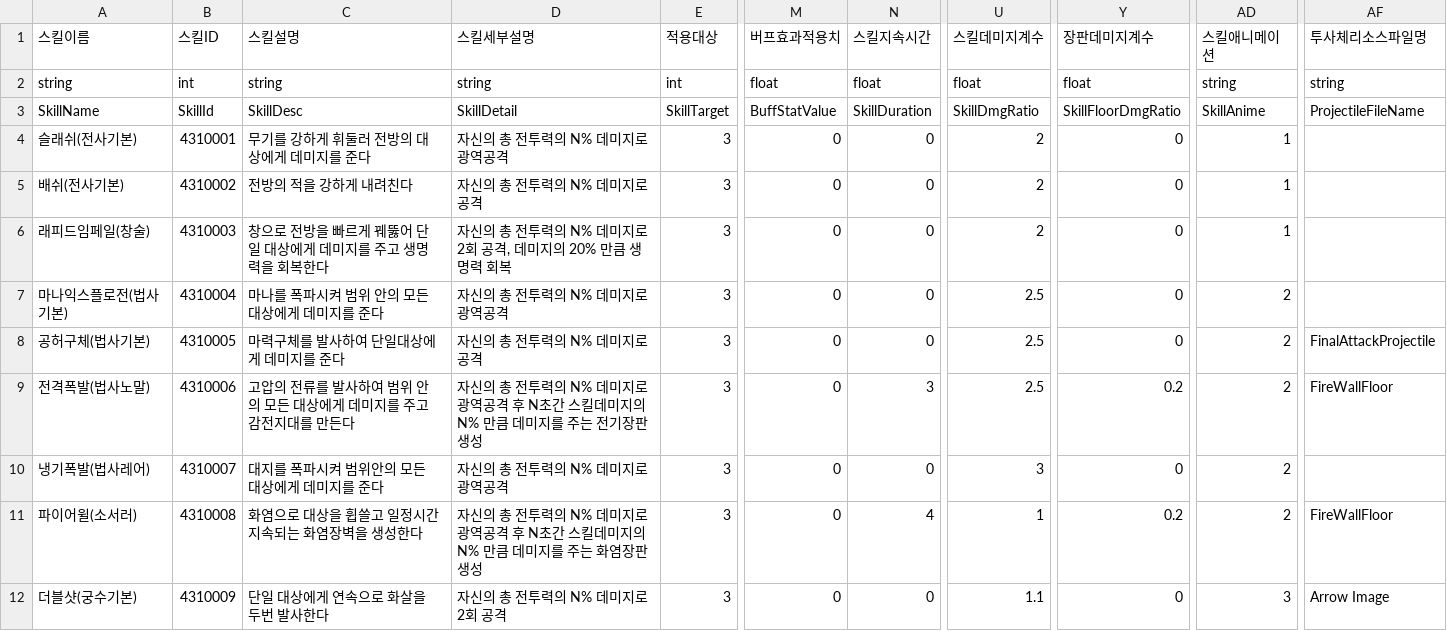
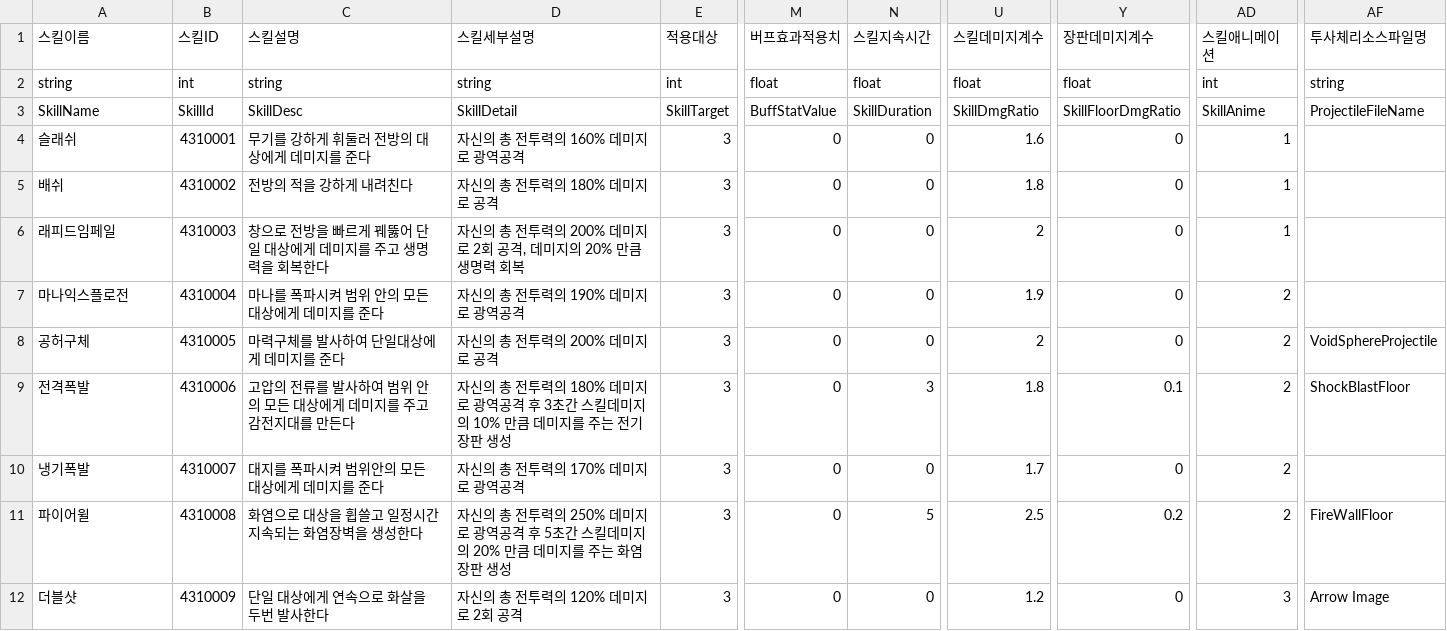
Before and after one commit to HAGU-G/Team-Lost-Vikings, a CSV file: Assets/DataTable/SkillTable.csv, drawn as a sheet; only a part is shown, gaps mark what is left out; the diff covers the shown part only; the diff names each change by its address in the sheet, - before the commit and + after, or states it on an @@ line.

```diff
--- a/Assets/DataTable/SkillTable.csv
+++ b/Assets/DataTable/SkillTable.csv
-AD2 (스킬애니메이션): string
+AD2 (스킬애니메이션): int
-A4 (스킬이름): 슬래쉬(전사기본)
+A4 (스킬이름): 슬래쉬
-D4 (스킬세부설명): 자신의 총 전투력의 N% 데미지로 광역공격
+D4 (스킬세부설명): 자신의 총 전투력의 160% 데미지로 광역공격
-U4 (스킬데미지계수): 2
+U4 (스킬데미지계수): 1.6
-A5 (스킬이름): 배쉬(전사기본)
+A5 (스킬이름): 배쉬
-D5 (스킬세부설명): 자신의 총 전투력의 N% 데미지로 공격
+D5 (스킬세부설명): 자신의 총 전투력의 180% 데미지로 공격
-U5 (스킬데미지계수): 2
+U5 (스킬데미지계수): 1.8
-A6 (스킬이름): 래피드임페일(창술)
+A6 (스킬이름): 래피드임페일
-D6 (스킬세부설명): 자신의 총 전투력의 N% 데미지로 2회 공격, 데미지의 20% 만큼 생명력 회복
+D6 (스킬세부설명): 자신의 총 전투력의 200% 데미지로 2회 공격, 데미지의 20% 만큼 생명력 회복
-A7 (스킬이름): 마나익스플로전(법사기본)
+A7 (스킬이름): 마나익스플로전
-D7 (스킬세부설명): 자신의 총 전투력의 N% 데미지로 광역공격
+D7 (스킬세부설명): 자신의 총 전투력의 190% 데미지로 광역공격
-U7 (스킬데미지계수): 2.5
+U7 (스킬데미지계수): 1.9
-A8 (스킬이름): 공허구체(법사기본)
+A8 (스킬이름): 공허구체
-D8 (스킬세부설명): 자신의 총 전투력의 N% 데미지로 공격
+D8 (스킬세부설명): 자신의 총 전투력의 200% 데미지로 공격
-U8 (스킬데미지계수): 2.5
+U8 (스킬데미지계수): 2
-AF8 (투사체리소스파일명): FinalAttackProjectile
+AF8 (투사체리소스파일명): VoidSphereProjectile
-A9 (스킬이름): 전격폭발(법사노말)
+A9 (스킬이름): 전격폭발
-D9 (스킬세부설명): …투력의 N% 데미지로 광역공격 후 N초간 스킬데미지의 N% 만큼 데…
+D9 (스킬세부설명): …투력의 180% 데미지로 광역공격 후 3초간 스킬데미지의 10% 만큼 데…
-U9 (스킬데미지계수): 2.5
+U9 (스킬데미지계수): 1.8
-Y9 (장판데미지계수): 0.2
+Y9 (장판데미지계수): 0.1
-AF9 (투사체리소스파일명): FireWallFloor
+AF9 (투사체리소스파일명): ShockBlastFloor
-A10 (스킬이름): 냉기폭발(법사레어)
+A10 (스킬이름): 냉기폭발
-D10 (스킬세부설명): 자신의 총 전투력의 N% 데미지로 광역공격
+D10 (스킬세부설명): 자신의 총 전투력의 170% 데미지로 광역공격
-U10 (스킬데미지계수): 3
+U10 (스킬데미지계수): 1.7
-A11 (스킬이름): 파이어윌(소서러)
+A11 (스킬이름): 파이어윌
-D11 (스킬세부설명): …투력의 N% 데미지로 광역공격 후 N초간 스킬데미지의 N% 만큼 데…
+D11 (스킬세부설명): …투력의 250% 데미지로 광역공격 후 5초간 스킬데미지의 20% 만큼 데…
-N11 (스킬지속시간): 4
+N11 (스킬지속시간): 5
-U11 (스킬데미지계수): 1
+U11 (스킬데미지계수): 2.5
-A12 (스킬이름): 더블샷(궁수기본)
+A12 (스킬이름): 더블샷
-D12 (스킬세부설명): 자신의 총 전투력의 N% 데미지로 2회 공격
+D12 (스킬세부설명): 자신의 총 전투력의 120% 데미지로 2회 공격
-U12 (스킬데미지계수): 1.1
+U12 (스킬데미지계수): 1.2
```
Also changed, not shown: 61 edited cells elsewhere in this file, Assets/DataTable/HuntZoneTable.csv, Assets/DataTable/UpgradeTable.csv.
